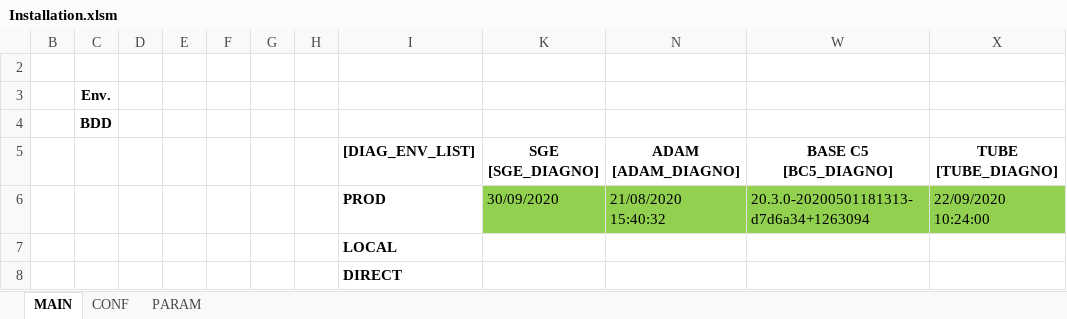
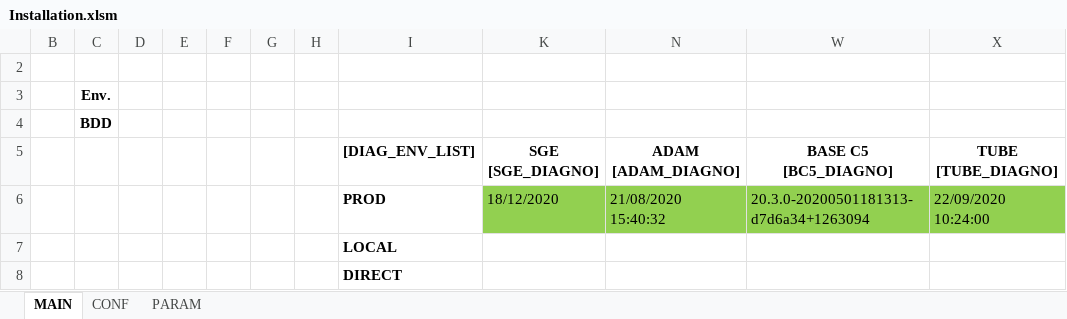
Before and after one commit to paularnaud2/CAPC5, an Excel workbook: Excel/Installation/Installation.xlsm, sheet MAIN, drawn as a sheet; values as stored, in another font and other column widths than the file's, no borders; charts and pictures not drawn; the diff names each change by its address in the sheet, - before the commit and + after, or states it on an @@ line.

```diff
--- a/Excel/Installation/Installation.xlsm (sheet MAIN)
+++ b/Excel/Installation/Installation.xlsm (sheet MAIN)
-K6 (SGE [SGE_DIAGNO]): 30/09/2020
+K6 (SGE [SGE_DIAGNO]): 18/12/2020
```
Also changed, not shown: sheet CONF, hidden cells, 4 other files.
